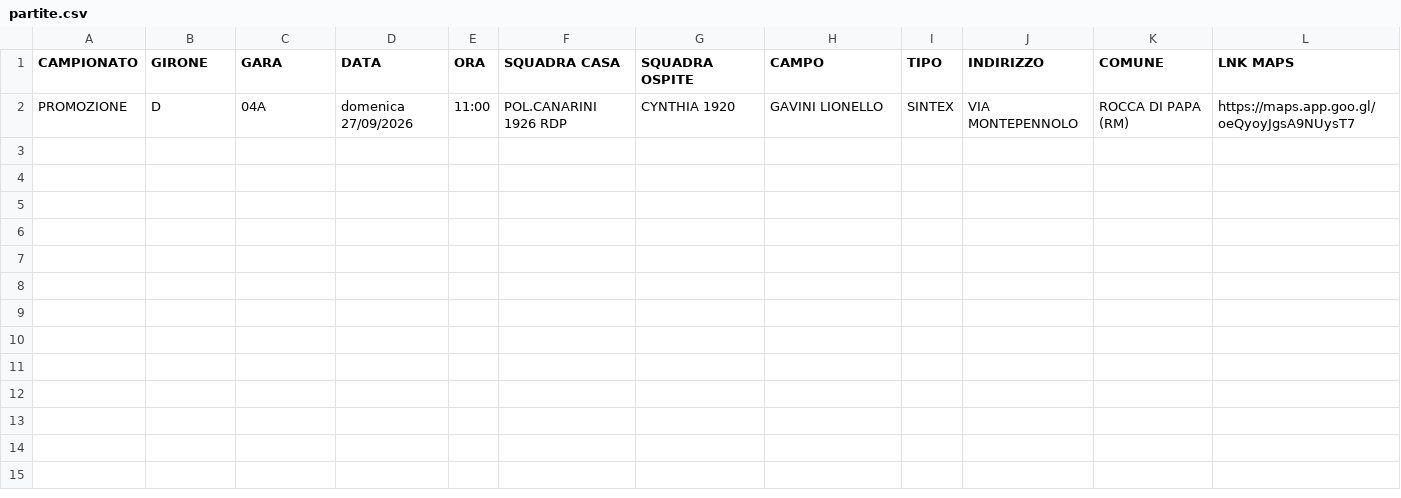
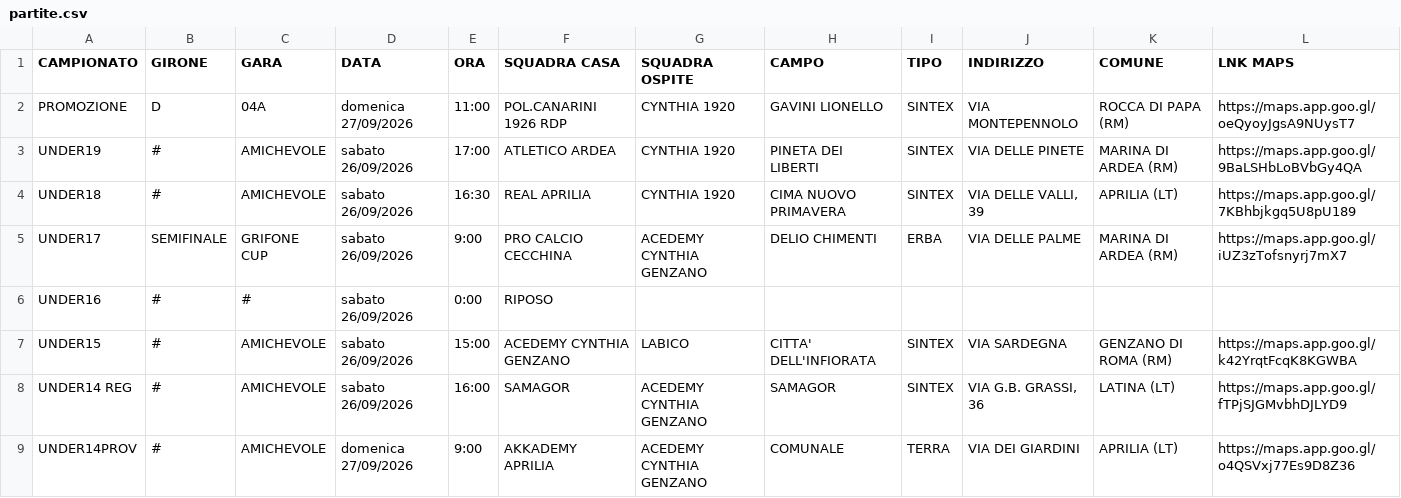
Before and after one commit to pmonaldi68/ProgrammaGareCynthia1920_2026, a CSV file: public/data/partite.csv, drawn as a sheet; the diff names each change by its address in the sheet, - before the commit and + after, or states it on an @@ line.

```diff
--- a/public/data/partite.csv
+++ b/public/data/partite.csv
+row 3: UNDER19 | # | AMICHEVOLE | sabato 26/09/2026 | 17:00 | ATLETICO ARDEA | CYNTHIA 1920 | PINETA DEI LIBERTI | SINTEX | VIA DELLE PINETE | MARINA DI ARDEA (RM) | https://maps.app.goo.gl/9BaLSHbLoBVbGy4QA
+row 4: UNDER18 | # | AMICHEVOLE | sabato 26/09/2026 | 16:30 | REAL APRILIA | CYNTHIA 1920 | CIMA NUOVO PRIMAVERA | SINTEX | VIA DELLE VALLI, 39 | APRILIA (LT) | https://maps.app.goo.gl/7KBhbjkgq5U8pU189
+row 5: UNDER17 | SEMIFINALE | GRIFONE CUP | sabato 26/09/2026 | 9:00 | PRO CALCIO CECCHINA | ACEDEMY CYNTHIA GENZANO | DELIO CHIMENTI | ERBA | VIA DELLE PALME | MARINA DI ARDEA (RM) | https://maps.app.goo.gl/iUZ3zTofsnyrj7mX7
+row 6: UNDER16 | # | # | sabato 26/09/2026 | 0:00 | RIPOSO
+row 7: UNDER15 | # | AMICHEVOLE | sabato 26/09/2026 | 15:00 | ACEDEMY CYNTHIA GENZANO | LABICO | CITTA' DELL'INFIORATA | SINTEX | VIA SARDEGNA | GENZANO DI ROMA (RM) | https://maps.app.goo.gl/k42YrqtFcqK8KGWBA
+row 8: UNDER14 REG | # | AMICHEVOLE | sabato 26/09/2026 | 16:00 | SAMAGOR | ACEDEMY CYNTHIA GENZANO | SAMAGOR | SINTEX | VIA G.B. GRASSI, 36 | LATINA (LT) | https://maps.app.goo.gl/fTPjSJGMvbhDJLYD9
+row 9: UNDER14PROV | # | AMICHEVOLE | domenica 27/09/2026 | 9:00 | AKKADEMY APRILIA | ACEDEMY CYNTHIA GENZANO | COMUNALE | TERRA | VIA DEI GIARDINI | APRILIA (LT) | https://maps.app.goo.gl/o4QSVxj77Es9D8Z36
```
